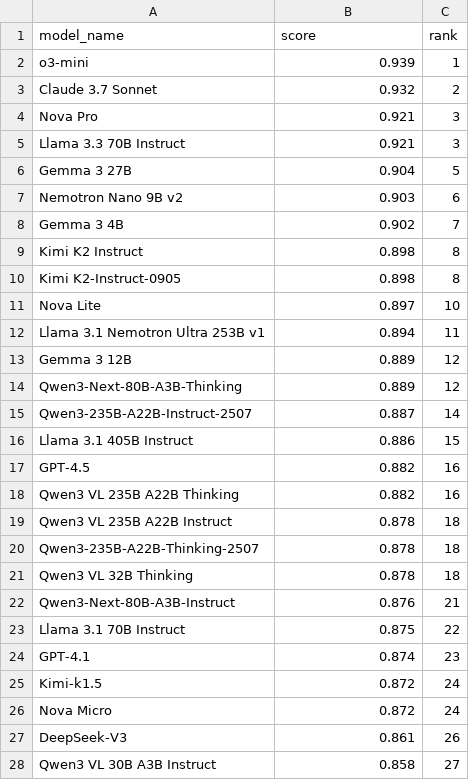
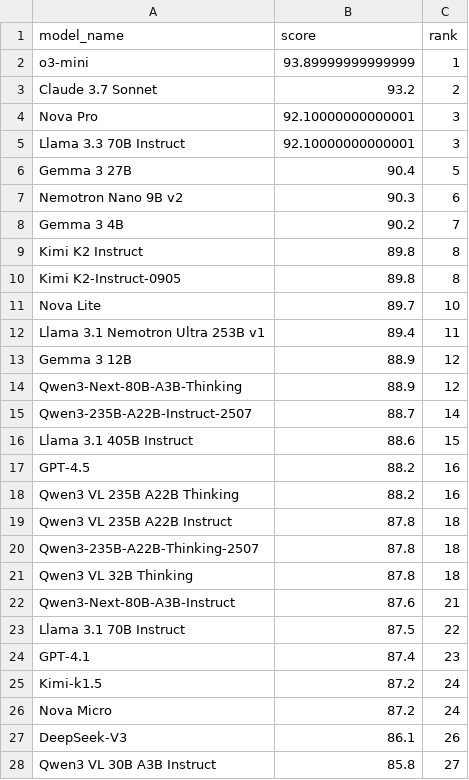
Before and after one commit to Affection0824/Human-SIG, a CSV file: data/processed/cleaned/IFEval/cleaned_data.csv, drawn as a sheet; only a part is shown; the diff covers the shown part only.

```diff
--- a/data/processed/cleaned/IFEval/cleaned_data.csv
+++ b/data/processed/cleaned/IFEval/cleaned_data.csv
@@ -1,28 +1,28 @@
 model_name,score,rank
-o3-mini,0.939,1
-Claude 3.7 Sonnet,0.932,2
-Nova Pro,0.921,3
-Llama 3.3 70B Instruct,0.921,3
-Gemma 3 27B,0.904,5
-Nemotron Nano 9B v2,0.903,6
-Gemma 3 4B,0.902,7
-Kimi K2 Instruct,0.898,8
-Kimi K2-Instruct-0905,0.898,8
-Nova Lite,0.897,10
-Llama 3.1 Nemotron Ultra 253B v1,0.894,11
-Gemma 3 12B,0.889,12
-Qwen3-Next-80B-A3B-Thinking,0.889,12
-Qwen3-235B-A22B-Instruct-2507,0.887,14
-Llama 3.1 405B Instruct,0.886,15
-GPT-4.5,0.882,16
-Qwen3 VL 235B A22B Thinking,0.882,16
-Qwen3 VL 235B A22B Instruct,0.878,18
-Qwen3-235B-A22B-Thinking-2507,0.878,18
-Qwen3 VL 32B Thinking,0.878,18
-Qwen3-Next-80B-A3B-Instruct,0.876,21
-Llama 3.1 70B Instruct,0.875,22
-GPT-4.1,0.874,23
-Kimi-k1.5,0.872,24
-Nova Micro,0.872,24
-DeepSeek-V3,0.861,26
-Qwen3 VL 30B A3B Instruct,0.858,27
+o3-mini,93.89999999999999,1
+Claude 3.7 Sonnet,93.2,2
+Nova Pro,92.10000000000001,3
+Llama 3.3 70B Instruct,92.10000000000001,3
+Gemma 3 27B,90.4,5
+Nemotron Nano 9B v2,90.3,6
+Gemma 3 4B,90.2,7
+Kimi K2 Instruct,89.8,8
+Kimi K2-Instruct-0905,89.8,8
+Nova Lite,89.7,10
+Llama 3.1 Nemotron Ultra 253B v1,89.4,11
+Gemma 3 12B,88.9,12
+Qwen3-Next-80B-A3B-Thinking,88.9,12
+Qwen3-235B-A22B-Instruct-2507,88.7,14
+Llama 3.1 405B Instruct,88.6,15
+GPT-4.5,88.2,16
+Qwen3 VL 235B A22B Thinking,88.2,16
+Qwen3 VL 235B A22B Instruct,87.8,18
+Qwen3-235B-A22B-Thinking-2507,87.8,18
+Qwen3 VL 32B Thinking,87.8,18
+Qwen3-Next-80B-A3B-Instruct,87.6,21
+Llama 3.1 70B Instruct,87.5,22
+GPT-4.1,87.4,23
+Kimi-k1.5,87.2,24
+Nova Micro,87.2,24
+DeepSeek-V3,86.1,26
+Qwen3 VL 30B A3B Instruct,85.8,27
```
Also changed, not shown: 23 edited cells elsewhere in this file, data/processed/cleaned/GPQA/cleaned_data.csv, data/processed/cleaned/HMMT (Feb 2025)/cleaned_data.csv, 11 other files.
